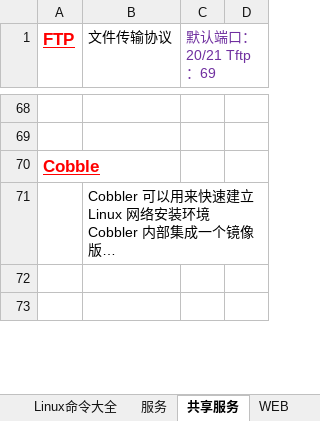
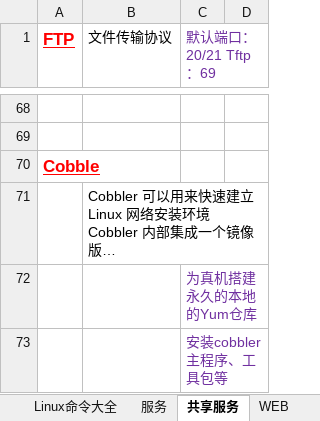
Before and after one commit to FirewoodBloody/Linux, an Excel workbook: LINUX.xlsx, sheet 共享服务, drawn as a sheet; only a part is shown, gaps mark what is left out; long unchanged cells end in …; values as stored, in another font and other column widths than the file's, no borders; the diff covers the shown part only; the diff names each change by its address in the sheet, - before the commit and + after, or states it on an @@ line.

```diff
--- a/LINUX.xlsx (sheet 共享服务)
+++ b/LINUX.xlsx (sheet 共享服务)
-C72 (默认端口：20/21 Tftp：69): (empty)
+C72 (默认端口：20/21 Tftp：69): 为真机搭建永久的本地的Yum仓库
+C72:D72 merged
-C73 (默认端口：20/21 Tftp：69): (empty)
+C73 (默认端口：20/21 Tftp：69): 安装cobbler主程序、工具包等
+C73:D73 merged
```
Also changed, not shown: 4 edited cells and merged cells elsewhere in this sheet, sheet WEB, 1 other file.
